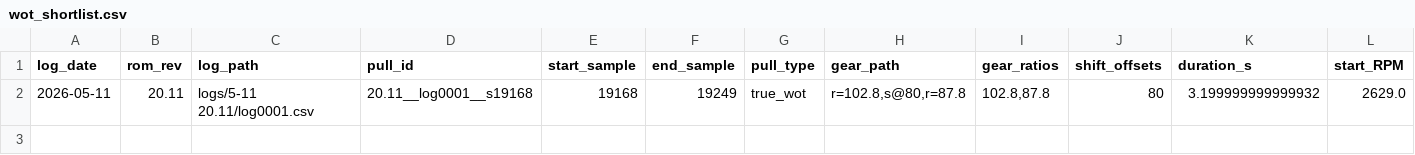
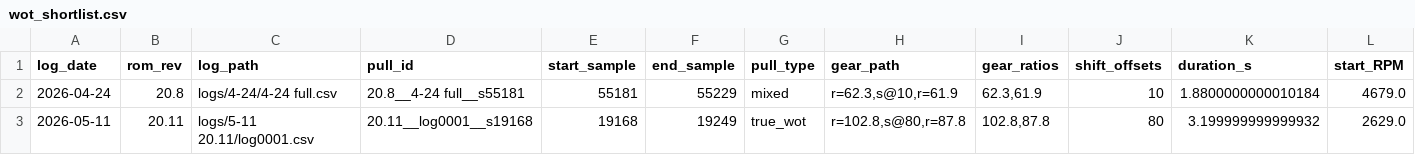
Before and after one commit to deanhayden22-wq/ae6l600l, a CSV file: scripts/analysis/trends/wot_shortlist.csv, drawn as a sheet; only a part is shown; rows hold the shown columns only; the diff names each change by its address in the sheet, - before the commit and + after, or states it on an @@ line.

Commit message:
Add 20.8 WOT pull and update review checklist
Ingest an auto-generated WOT pull from 2026-04-24 (20.8, samples 55181-55228): add a new per-pull markdown (logs/wot_pulls/20.8__4-24 full__s55181.md), append trajectory rows and shortlist entry to trends CSVs, and add a comparison plot (scripts/analysis/plots/wot_20.8_vs_20.11.png). Update logs/REVIEW_LOG.md with a new auto-generated rev rollup section. Tighten/clarify the WOT qualification rules in scripts/analysis/log_review_checklist.md by lowering the sustained-throttle requirement from ≥50 samples (≈2 s) to ≥25 samples (≈1 s) with rationale, and update the WOT shortlist summary line. Also include changes to scripts/analysis/wot_shortlist.py to support the ingestion. These changes are automated outputs from the log review ingest/analysis pipeline to record and track the new pull.

```diff
--- a/scripts/analysis/trends/wot_shortlist.csv
+++ b/scripts/analysis/trends/wot_shortlist.csv
+row 2: 2026-04-24 | 20.8 | logs/4-24/4-24 full.csv | 20.8__4-24 full__s55181 | 55181 | 55229 | mixed | r=62.3,s@10,r=61.9 | 62.3,61.9 | 10 | 1.8800000000010184 | 4679.0
```
Also changed, not shown: 6 other files.
